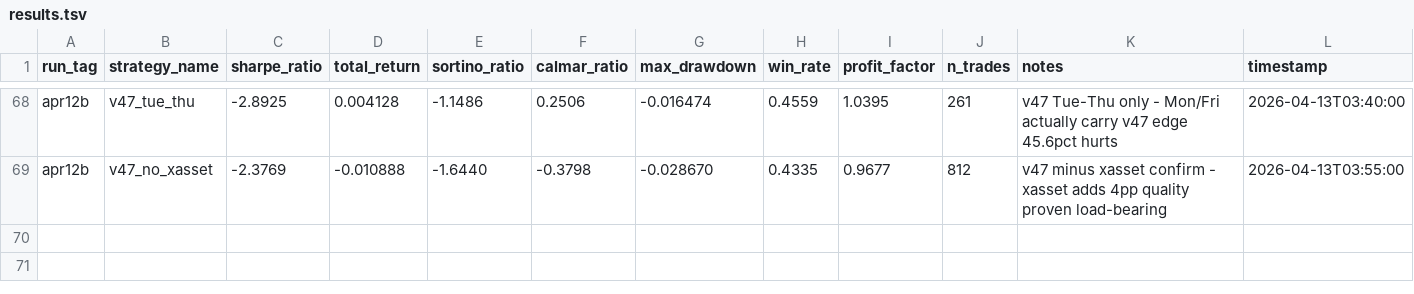
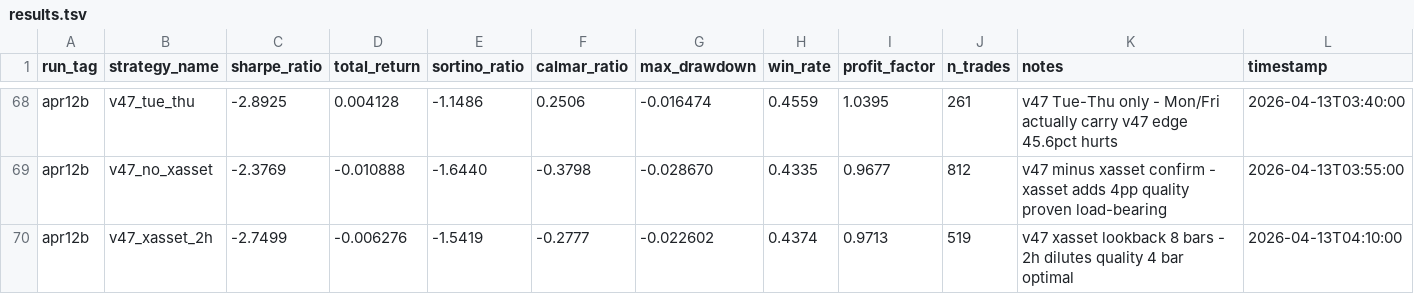
Before and after one commit to arshchawla21/autoresearch-trader, a TSV file: results.tsv, drawn as a sheet; only a part is shown, gaps mark what is left out.

Commit message:
v55-xasset-2h: 4 bar xasset is optimal | sharpe=-2.75

```diff
--- a/results.tsv
+++ b/results.tsv
@@ -69 +69,2 @@ apr12b	v47_tue_thu	-2.8925	0.004128	-1.1486	0.2506	-0.016474	0.4559	1.0395	261	v
 apr12b	v47_no_xasset	-2.3769	-0.010888	-1.6440	-0.3798	-0.028670	0.4335	0.9677	812	v47 minus xasset confirm - xasset adds 4pp quality proven load-bearing	2026-04-13T03:55:00
+apr12b	v47_xasset_2h	-2.7499	-0.006276	-1.5419	-0.2777	-0.022602	0.4374	0.9713	519	v47 xasset lookback 8 bars - 2h dilutes quality 4 bar optimal	2026-04-13T04:10:00
```
Also changed, not shown: 1 other file.
